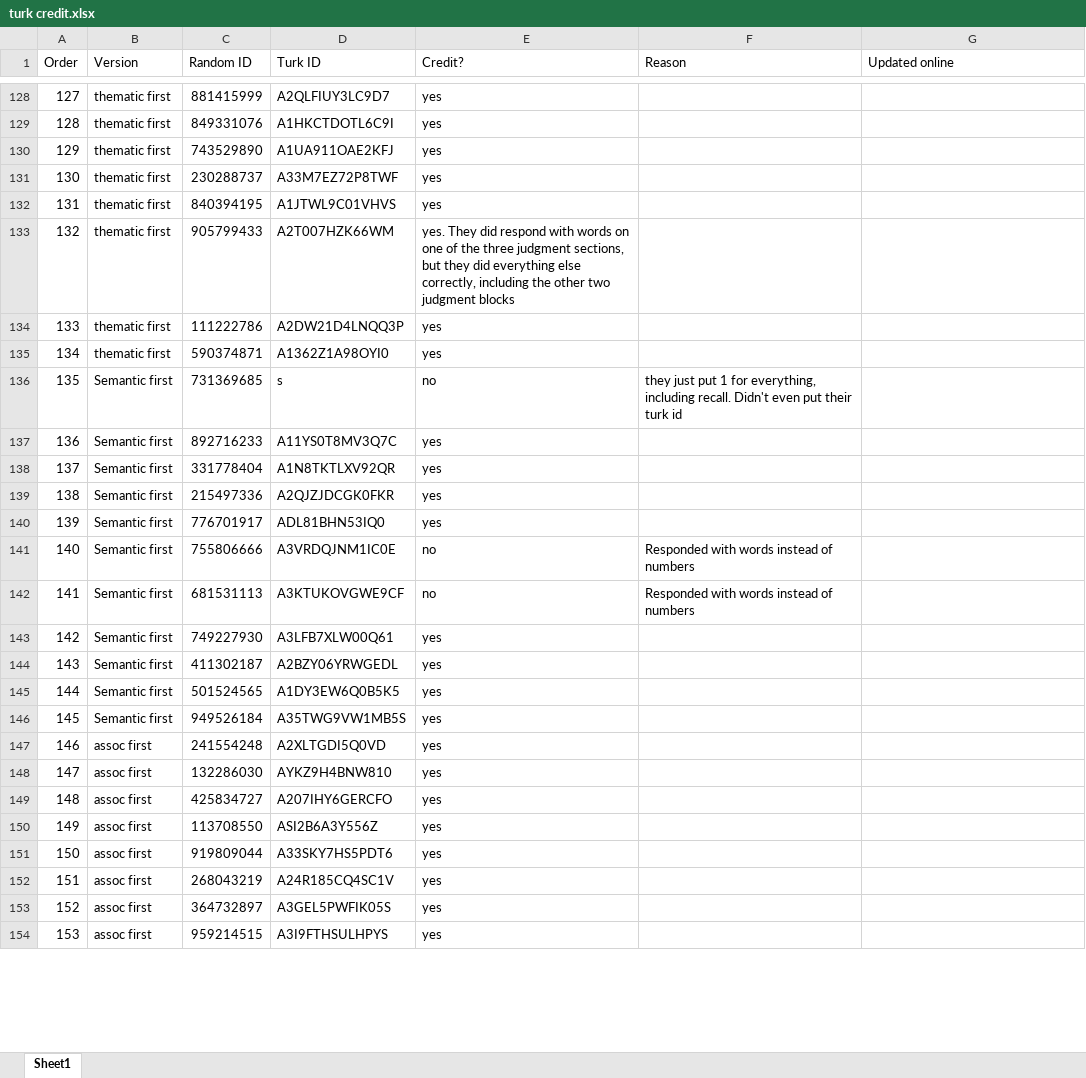
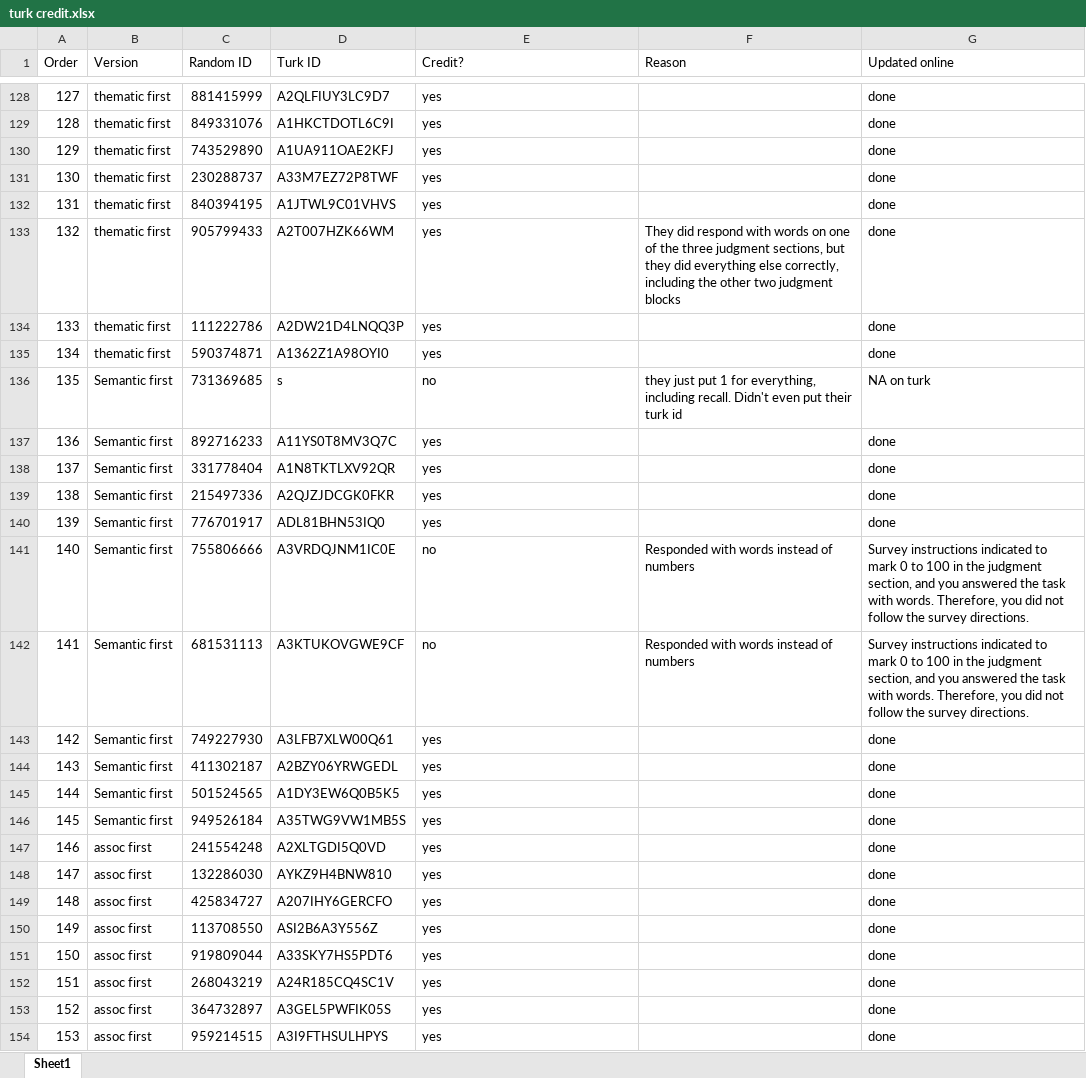
Before and after one commit to doomlab/Nick-Thesis, an Excel workbook: turk credit.xlsx, sheet Sheet1, drawn as a sheet; only a part is shown, gaps mark what is left out; values as stored, in another font and other column widths than the file's, no borders; conditional formats not drawn; the diff covers the shown part only; the diff names each change by its address in the sheet, - before the commit and + after, or states it on an @@ line.

Commit message:
updated all credits

```diff
--- a/turk credit.xlsx (sheet Sheet1)
+++ b/turk credit.xlsx (sheet Sheet1)
-G128:G135 (Updated online): (empty)
+G128:G135 (Updated online): done
-E133 (Credit?): yes. They did respond with words on one of the three judgment sections, but they did everything else correctly, including the other two judgment blocks
+E133 (Credit?): yes
-F133 (Reason): (empty)
+F133 (Reason): They did respond with words on one of the three judgment sections, but they did everything else correctly, including the other two judgment blocks
-G136 (Updated online): (empty)
+G136 (Updated online): NA on turk
-G137:G140 (Updated online): (empty)
+G137:G140 (Updated online): done
-G141:G142 (Updated online): (empty)
+G141:G142 (Updated online): Survey instructions indicated to mark 0 to 100 in the judgment section, and you answered the task with words. Therefore, you did not follow the survey directions.
-G143:G154 (Updated online): (empty)
+G143:G154 (Updated online): done
```
Also changed, not shown: 2 added rows and 103 edited cells elsewhere in this sheet.
